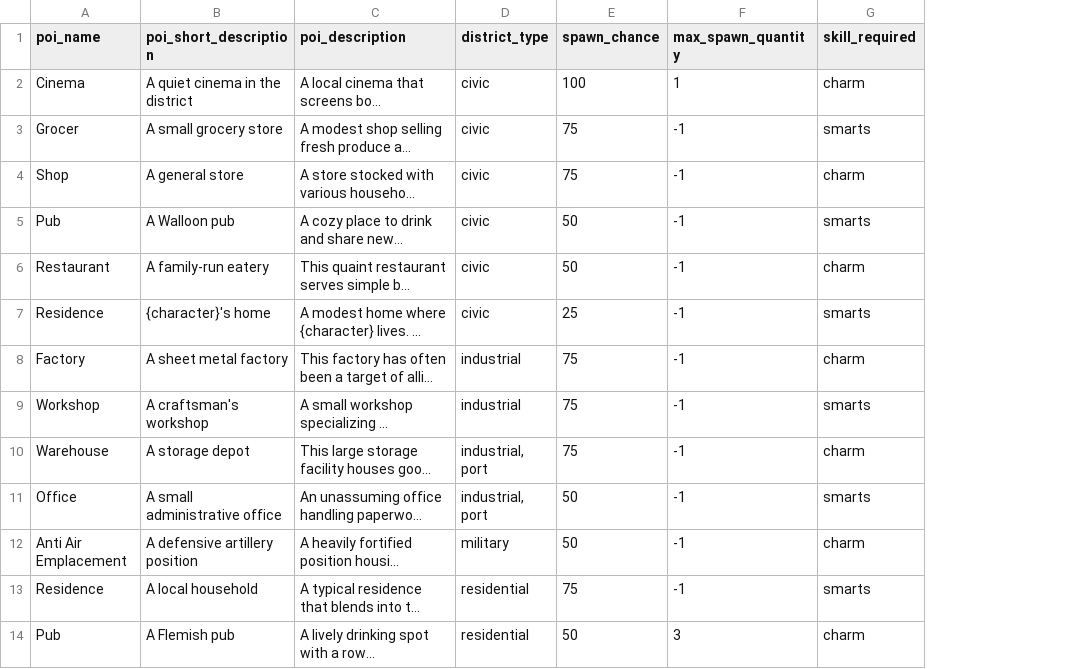
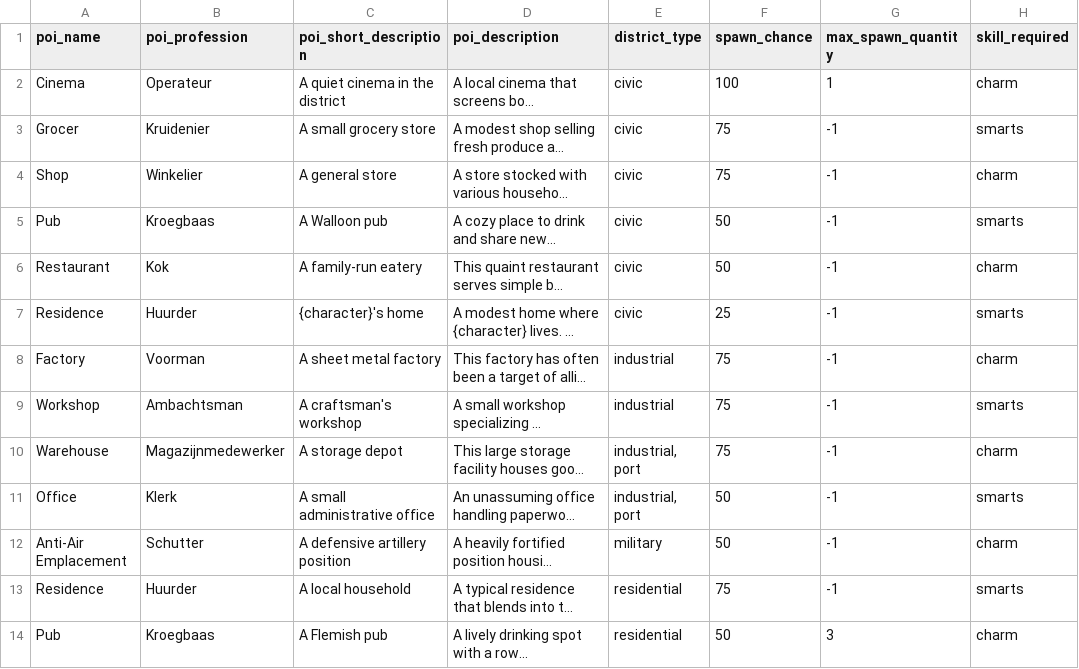
Before and after one commit to Stormwind-Gaming/stw-gogj-24, a CSV file: data/poi_types.csv, drawn as a sheet; only a part is shown; long unchanged cells end in …; the diff names each change by its address in the sheet, - before the commit and + after, or states it on an @@ line.

Commit message:
feat: added professions (fluff text)

```diff
--- a/data/poi_types.csv
+++ b/data/poi_types.csv
+column B (poi_profession), rows 2-14: Operateur | Kruidenier | Winkelier | Kroegbaas | Kok | Huurder | Voorman | Ambachtsman | Magazijnmedewerker | Klerk | Schutter | Huurder | Kroegbaas
-A12 (poi_name): Anti Air Emplacement
+A12 (poi_name): Anti-Air Emplacement
```
Also changed, not shown: 9 other files.
